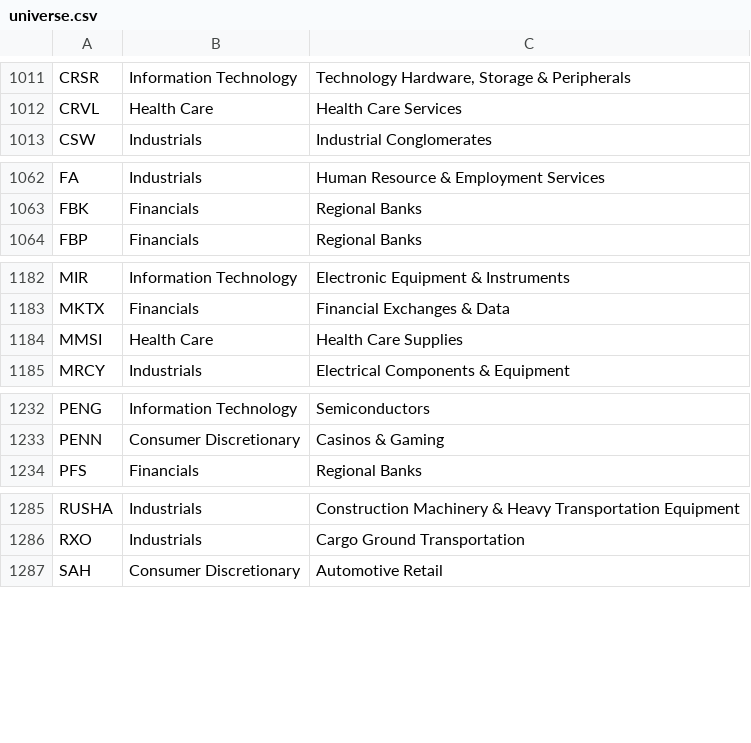
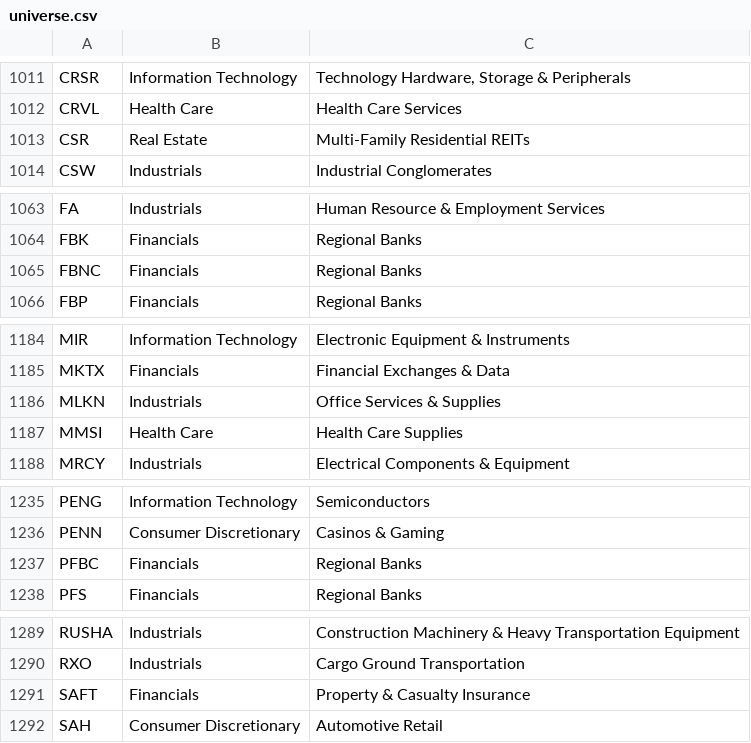
Before and after one commit to Shazil10/alpaca-paper-trader, a CSV file: universe.csv, drawn as a sheet; only a part is shown, gaps mark what is left out; the diff covers the shown part only; the diff names each change by its address in the sheet, - before the commit and + after, or states it on an @@ line.

```diff
--- a/universe.csv
+++ b/universe.csv
+row 1013: CSR | Real Estate | Multi-Family Residential REITs
+row 1065: FBNC | Financials | Regional Banks
+row 1186: MLKN | Industrials | Office Services & Supplies
+row 1237: PFBC | Financials | Regional Banks
+row 1291: SAFT | Financials | Property & Casualty Insurance
```
Also changed, not shown: 1 added row and 2 removed rows elsewhere in this file, data/universe/current_membership.csv, data/universe/master_tickers.csv, 7 other files.
